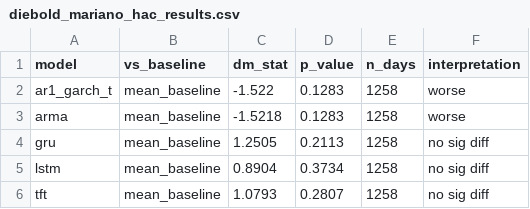
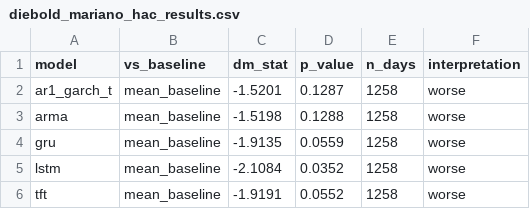
Before and after one commit to thankiakash7/sp500-dissertation, a CSV file: reports/tables/diebold_mariano_hac_results.csv, drawn as a sheet.

Commit message:
Add real walk-forward pipeline results

```diff
--- a/reports/tables/diebold_mariano_hac_results.csv
+++ b/reports/tables/diebold_mariano_hac_results.csv
@@ -1,6 +1,6 @@
 model,vs_baseline,dm_stat,p_value,n_days,interpretation
-ar1_garch_t,mean_baseline,-1.522,0.1283,1258,worse
-arma,mean_baseline,-1.5218,0.1283,1258,worse
-gru,mean_baseline,1.2505,0.2113,1258,no sig diff
-lstm,mean_baseline,0.8904,0.3734,1258,no sig diff
-tft,mean_baseline,1.0793,0.2807,1258,no sig diff
+ar1_garch_t,mean_baseline,-1.5201,0.1287,1258,worse
+arma,mean_baseline,-1.5198,0.1288,1258,worse
+gru,mean_baseline,-1.9135,0.0559,1258,worse
+lstm,mean_baseline,-2.1084,0.0352,1258,worse
+tft,mean_baseline,-1.9191,0.0552,1258,worse
```
Also changed, not shown: reports/tables/all_model_metrics.csv, reports/tables/ff_carhart_alpha.csv, 5 other files.
